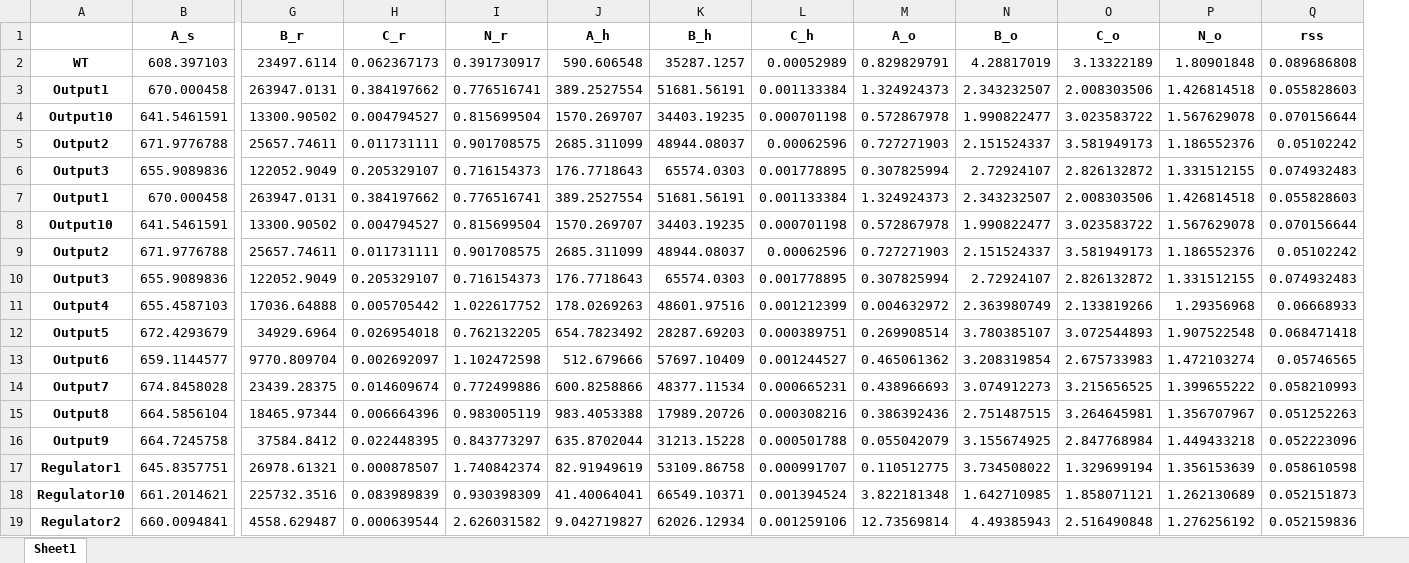
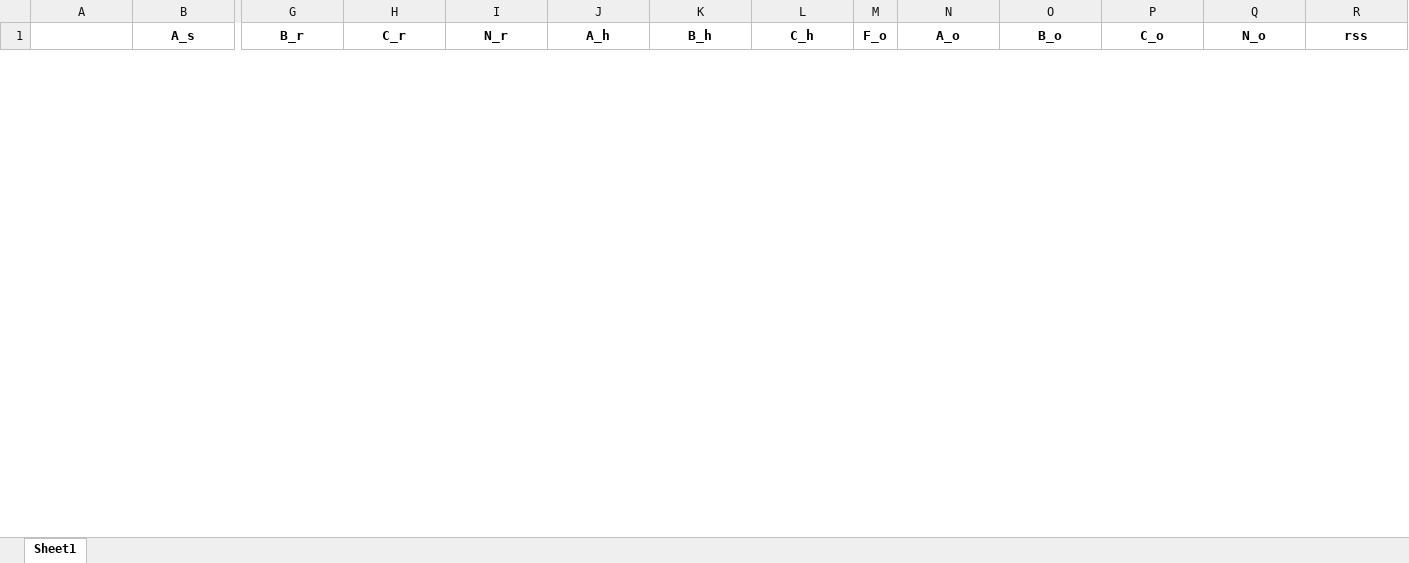
Before and after one commit to mankiddyman/Epistasis_project_MSc, an Excel workbook: data/SM_params.xlsx, sheet Sheet1, drawn as a sheet; only a part is shown, gaps mark what is left out; values as stored, in another font and other column widths than the file's, no borders; removed rows and columns are numbered as before the commit, all else as after; rows hold the shown columns only; the diff covers the shown part only; the diff names each change by its address in the sheet, - before the commit and + after, or states it on an @@ line.

Commit message:
Added bound functionality for parameter fitting

```diff
--- a/data/SM_params.xlsx (sheet Sheet1)
+++ b/data/SM_params.xlsx (sheet Sheet1)
+column M (F_o), empty
-row 2: WT | 608.397103 | 23497.6114 | 0.062367173 | 0.391730917 | 590.606548 | 35287.1257 | 0.00052989 | 0.829829791 | 4.28817019 | 3.13322189 | 1.80901848 | 0.089686808
-row 3: Output1 | 670.000458 | 263947.0131 | 0.384197662 | 0.776516741 | 389.2527554 | 51681.56191 | 0.001133384 | 1.324924373 | 2.343232507 | 2.008303506 | 1.426814518 | 0.055828603
-row 4: Output10 | 641.5461591 | 13300.90502 | 0.004794527 | 0.815699504 | 1570.269707 | 34403.19235 | 0.000701198 | 0.572867978 | 1.990822477 | 3.023583722 | 1.567629078 | 0.070156644
-row 5: Output2 | 671.9776788 | 25657.74611 | 0.011731111 | 0.901708575 | 2685.311099 | 48944.08037 | 0.00062596 | 0.727271903 | 2.151524337 | 3.581949173 | 1.186552376 | 0.05102242
-row 6: Output3 | 655.9089836 | 122052.9049 | 0.205329107 | 0.716154373 | 176.7718643 | 65574.0303 | 0.001778895 | 0.307825994 | 2.72924107 | 2.826132872 | 1.331512155 | 0.074932483
-row 7: Output1 | 670.000458 | 263947.0131 | 0.384197662 | 0.776516741 | 389.2527554 | 51681.56191 | 0.001133384 | 1.324924373 | 2.343232507 | 2.008303506 | 1.426814518 | 0.055828603
-row 8: Output10 | 641.5461591 | 13300.90502 | 0.004794527 | 0.815699504 | 1570.269707 | 34403.19235 | 0.000701198 | 0.572867978 | 1.990822477 | 3.023583722 | 1.567629078 | 0.070156644
-row 9: Output2 | 671.9776788 | 25657.74611 | 0.011731111 | 0.901708575 | 2685.311099 | 48944.08037 | 0.00062596 | 0.727271903 | 2.151524337 | 3.581949173 | 1.186552376 | 0.05102242
-row 10: Output3 | 655.9089836 | 122052.9049 | 0.205329107 | 0.716154373 | 176.7718643 | 65574.0303 | 0.001778895 | 0.307825994 | 2.72924107 | 2.826132872 | 1.331512155 | 0.074932483
-row 11: Output4 | 655.4587103 | 17036.64888 | 0.005705442 | 1.022617752 | 178.0269263 | 48601.97516 | 0.001212399 | 0.004632972 | 2.363980749 | 2.133819266 | 1.29356968 | 0.06668933
-row 12: Output5 | 672.4293679 | 34929.6964 | 0.026954018 | 0.762132205 | 654.7823492 | 28287.69203 | 0.000389751 | 0.269908514 | 3.780385107 | 3.072544893 | 1.907522548 | 0.068471418
-row 13: Output6 | 659.1144577 | 9770.809704 | 0.002692097 | 1.102472598 | 512.679666 | 57697.10409 | 0.001244527 | 0.465061362 | 3.208319854 | 2.675733983 | 1.472103274 | 0.05746565
-row 14: Output7 | 674.8458028 | 23439.28375 | 0.014609674 | 0.772499886 | 600.8258866 | 48377.11534 | 0.000665231 | 0.438966693 | 3.074912273 | 3.215656525 | 1.399655222 | 0.058210993
-row 15: Output8 | 664.5856104 | 18465.97344 | 0.006664396 | 0.983005119 | 983.4053388 | 17989.20726 | 0.000308216 | 0.386392436 | 2.751487515 | 3.264645981 | 1.356707967 | 0.051252263
-row 16: Output9 | 664.7245758 | 37584.8412 | 0.022448395 | 0.843773297 | 635.8702044 | 31213.15228 | 0.000501788 | 0.055042079 | 3.155674925 | 2.847768984 | 1.449433218 | 0.052223096
-row 17: Regulator1 | 645.8357751 | 26978.61321 | 0.000878507 | 1.740842374 | 82.91949619 | 53109.86758 | 0.000991707 | 0.110512775 | 3.734508022 | 1.329699194 | 1.356153639 | 0.058610598
-row 18: Regulator10 | 661.2014621 | 225732.3516 | 0.083989839 | 0.930398309 | 41.40064041 | 66549.10371 | 0.001394524 | 3.822181348 | 1.642710985 | 1.858071121 | 1.262130689 | 0.052151873
-row 19: Regulator2 | 660.0094841 | 4558.629487 | 0.000639544 | 2.626031582 | 9.042719827 | 62026.12934 | 0.001259106 | 12.73569814 | 4.49385943 | 2.516490848 | 1.276256192 | 0.052159836
```
Also changed, not shown: 11 added rows and 17 removed rows elsewhere in this sheet, 34 other files.
